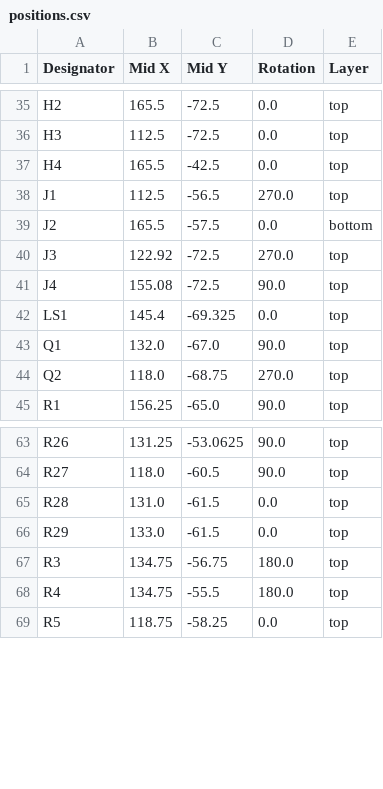
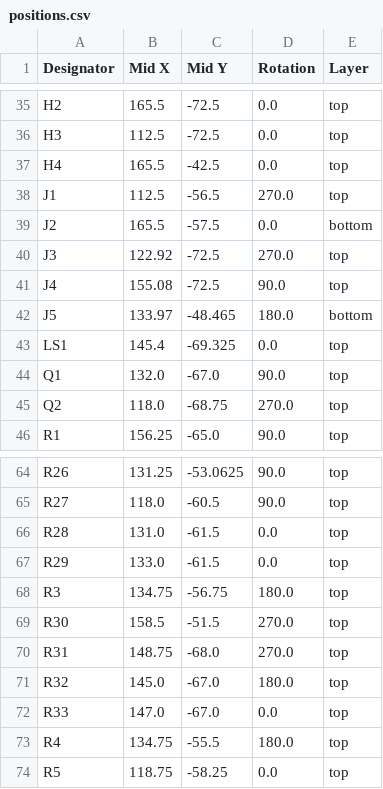
Before and after one commit to dyu134/ESP-HI-PLUS, a CSV file: production/positions.csv, drawn as a sheet; only a part is shown, gaps mark what is left out; the diff names each change by its address in the sheet, - before the commit and + after, or states it on an @@ line.

```diff
--- a/production/positions.csv
+++ b/production/positions.csv
+row 42: J5 | 133.97 | -48.465 | 180.0 | bottom
+row 69: R30 | 158.5 | -51.5 | 270.0 | top
+row 70: R31 | 148.75 | -68.0 | 270.0 | top
+row 71: R32 | 145.0 | -67.0 | 180.0 | top
+row 72: R33 | 147.0 | -67.0 | 0.0 | top
```
Also changed, not shown: production/bom.csv, production/designators.csv, 5 other files.
